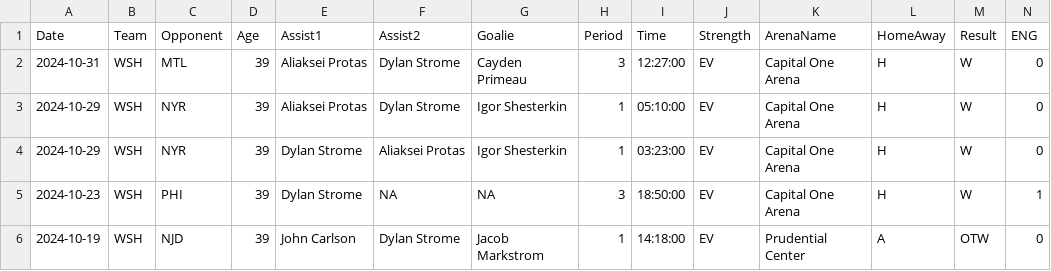
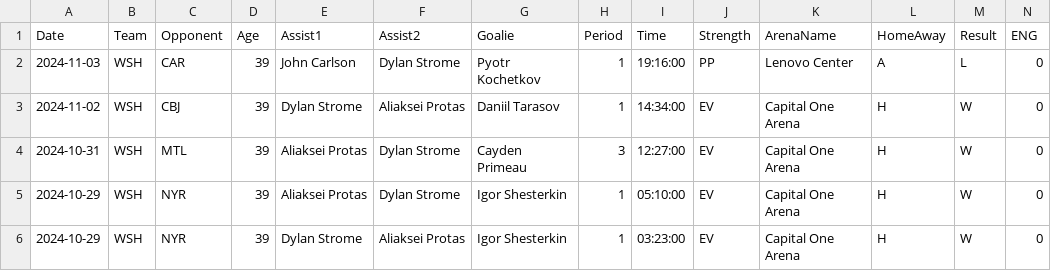
Before and after one commit to jeffreyz374/Ovi-Gretzky-Comparison-Project, a CSV file: Data/ovi-data.csv, drawn as a sheet; only a part is shown; the shorter side is filled out with more unchanged rows; rows hold the shown columns only; the diff names each change by its address in the sheet, - before the commit and + after, or states it on an @@ line.

```diff
--- a/Data/ovi-data.csv
+++ b/Data/ovi-data.csv
+row 2: 2024-11-03 | WSH | CAR | 39 | John Carlson | Dylan Strome | Pyotr Kochetkov | 1 | 19:16:00 | PP | Lenovo Center | A | L | 0
+row 3: 2024-11-02 | WSH | CBJ | 39 | Dylan Strome | Aliaksei Protas | Daniil Tarasov | 1 | 14:34:00 | EV | Capital One Arena | H | W | 0
```
Also changed, not shown: Data/ovi-potential-games.csv.
